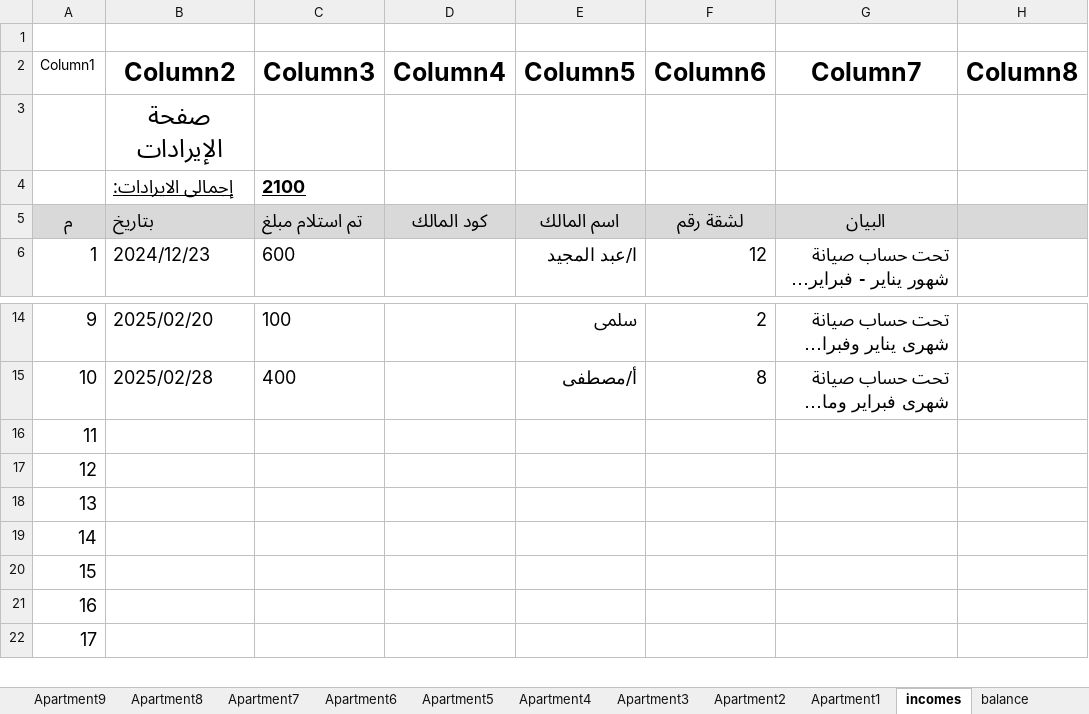
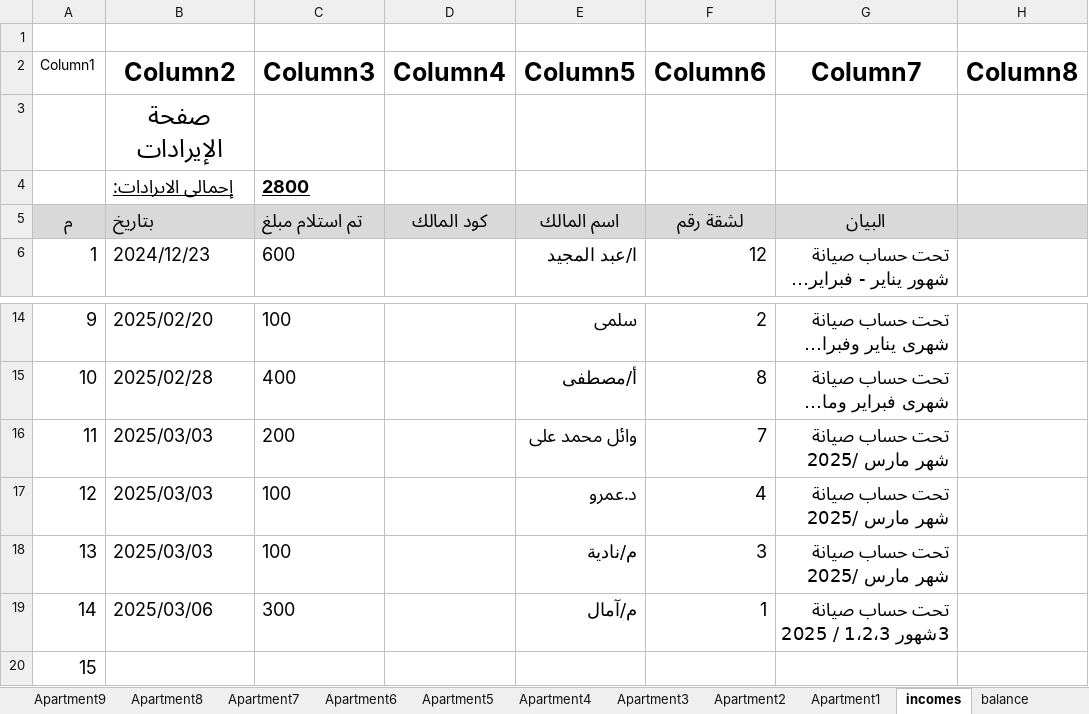
Before and after one commit to wmaa64/syana2024, an Excel workbook: Book2025.xlsx, sheet incomes, drawn as a sheet; only a part is shown, gaps mark what is left out; the shorter side is filled out with more unchanged rows; long unchanged cells end in …; values as stored, in another font and other column widths than the file's, no borders; table styles not drawn; the diff names each change by its address in the sheet, - before the commit and + after, or states it on an @@ line.

```diff
--- a/Book2025.xlsx (sheet incomes)
+++ b/Book2025.xlsx (sheet incomes)
-C4 (Column3): 2100
+C4 (Column3): 2800
-B16:B18 (Column2): (empty)
+B16:B18 (Column2): 2025/03/03
-C16 (Column3): (empty)
+C16 (Column3): 200
-E16 (Column5): (empty)
+E16 (Column5): وائل محمد على
-F16 (Column6): (empty)
+F16 (Column6): 7
-G16:G18 (Column7): (empty)
+G16:G18 (Column7): تحت حساب صيانة شهر مارس /2025
-C17:C18 (Column3): (empty)
+C17:C18 (Column3): 100
-E17 (Column5): (empty)
+E17 (Column5): د.عمرو
-F17 (Column6): (empty)
+F17 (Column6): 4
-E18 (Column5): (empty)
+E18 (Column5): م/نادية
-F18 (Column6): (empty)
+F18 (Column6): 3
-B19 (Column2): (empty)
+B19 (Column2): 2025/03/06
-C19 (Column3): (empty)
+C19 (Column3): 300
-E19 (Column5): (empty)
+E19 (Column5): م/آمال
-F19 (Column6): (empty)
+F19 (Column6): 1
-G19 (Column7): (empty)
+G19 (Column7): تحت حساب صيانة 3شهور 1،2،3 / 2025
```
Also changed, not shown: sheet Apartment1, sheet Monthly_payments, sheet payments, sheet Apartment4, sheet Apartment7, sheet Apartment3, 1 more sheet, charts or pictures.
